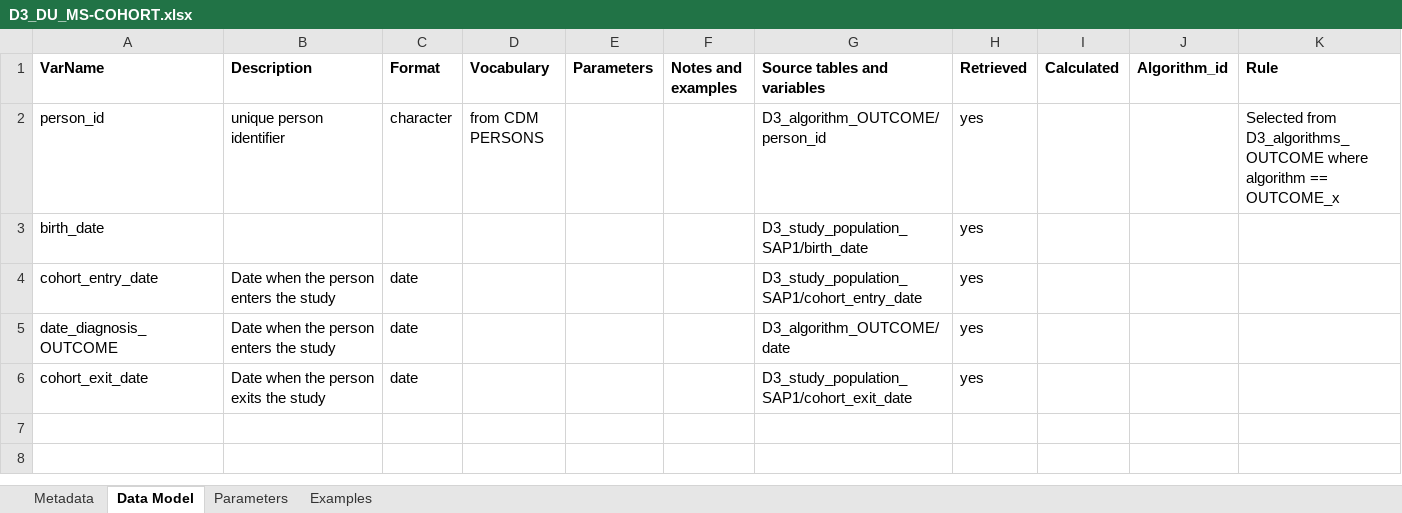
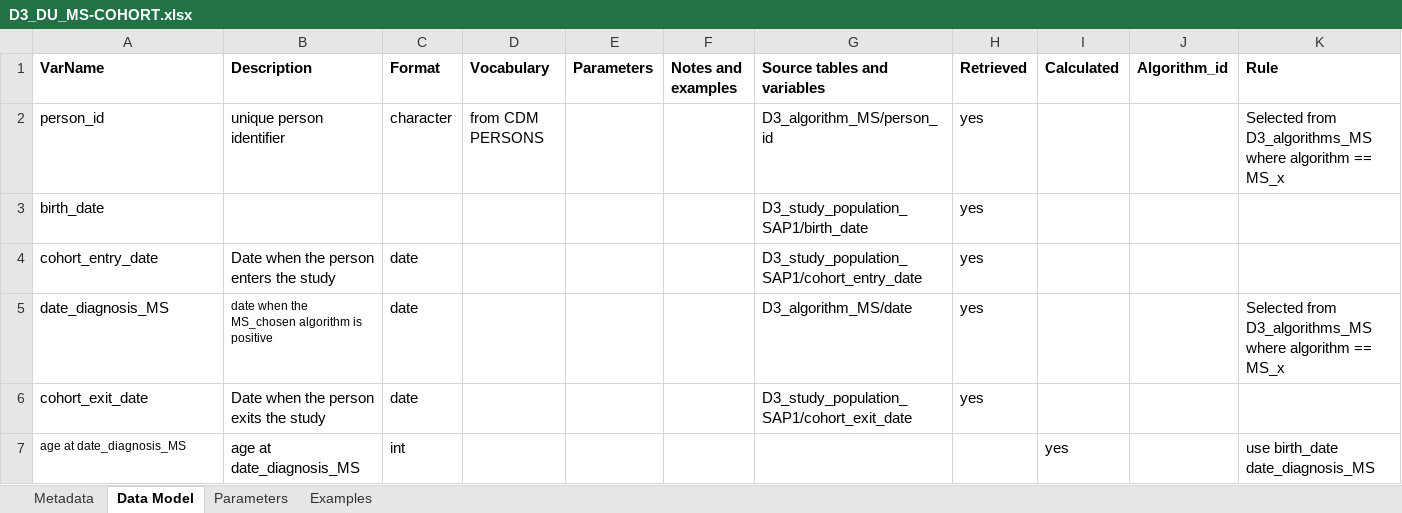
Before and after one commit to IMI-ConcePTION/DP3-MS-SLE, an Excel workbook: i_codebooks/D3_DU_MS-COHORT.xlsx, sheet Data Model, drawn as a sheet; values as stored, in another font and other column widths than the file's, no borders; charts and pictures not drawn; the diff names each change by its address in the sheet, - before the commit and + after, or states it on an @@ line.

```diff
--- a/i_codebooks/D3_DU_MS-COHORT.xlsx (sheet Data Model)
+++ b/i_codebooks/D3_DU_MS-COHORT.xlsx (sheet Data Model)
-G2 (Source tables and variables): D3_algorithm_OUTCOME/person_id
+G2 (Source tables and variables): D3_algorithm_MS/person_id
-K2 (Rule): Selected from D3_algorithms_OUTCOME where algorithm == OUTCOME_x
+K2 (Rule): Selected from D3_algorithms_MS where algorithm == MS_x
-A5 (VarName): date_diagnosis_OUTCOME
+A5 (VarName): date_diagnosis_MS
-B5 (Description): Date when the person enters the study
+B5 (Description): date when the MS_chosen algorithm is positive
@@ B5 text size: smaller @@
-G5 (Source tables and variables): D3_algorithm_OUTCOME/date
+G5 (Source tables and variables): D3_algorithm_MS/date
-K5 (Rule): (empty)
+K5 (Rule): Selected from D3_algorithms_MS where algorithm == MS_x
+row 7: age at date_diagnosis_MS | age at date_diagnosis_MS | int |  |  |  |  |  | yes |  | use birth_date date_diagnosis_MS
```
Also changed, not shown: sheet Examples, sheet Parameters, sheet Metadata, charts or pictures, i_codebooks/00_index.xlsx, 8 other files.
